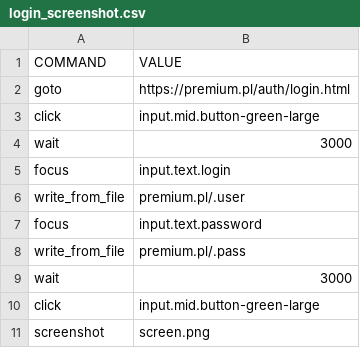
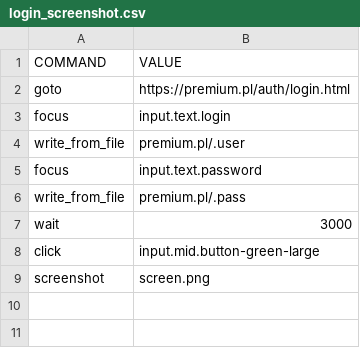
Before and after one commit to apimacro/puppeteer, a CSV file: premium.pl/login_screenshot.csv, drawn as a sheet; the diff names each change by its address in the sheet, - before the commit and + after, or states it on an @@ line.

```diff
--- a/premium.pl/login_screenshot.csv
+++ b/premium.pl/login_screenshot.csv
-row 3: click | input.mid.button-green-large
-row 4: wait | 3000
```
Also changed, not shown: 6 other files.
